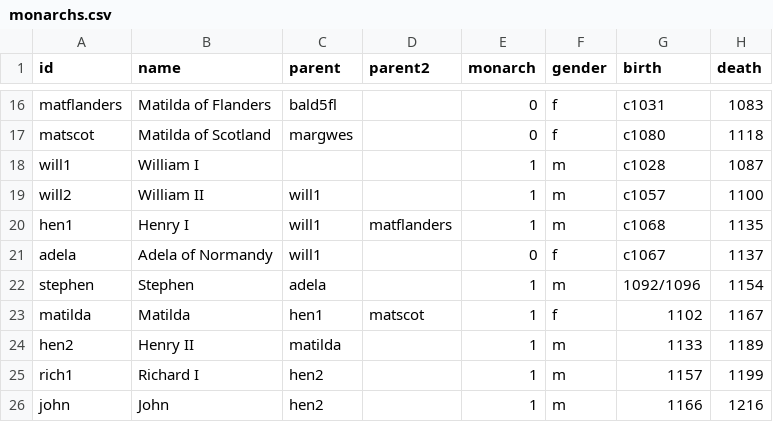
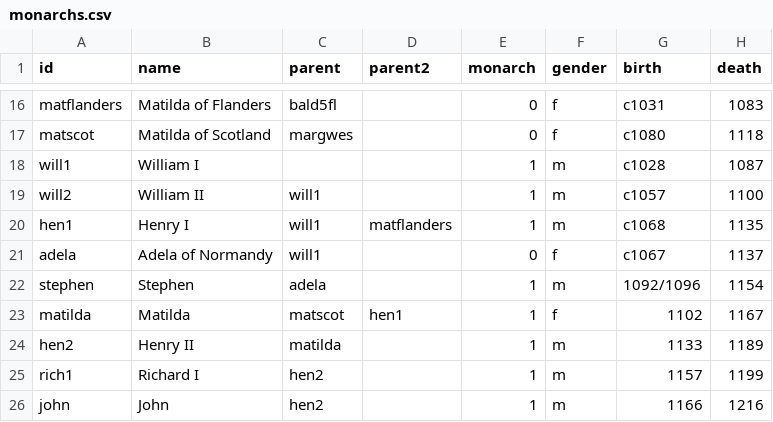
Before and after one commit to davorg/royalrels, a CSV file: monarchs.csv, drawn as a sheet; only a part is shown, gaps mark what is left out.

```diff
--- a/monarchs.csv
+++ b/monarchs.csv
@@ -22,3 +22,3 @@ adela,Adela of Normandy,will1,,0,f,c1067,1137
 stephen,Stephen,adela,,1,m,1092/1096,1154
-matilda,Matilda,hen1,matscot,1,f,1102,1167
+matilda,Matilda,matscot,hen1,1,f,1102,1167
 hen2,Henry II,matilda,,1,m,1133,1189
```
Also changed, not shown: 1 other file.
